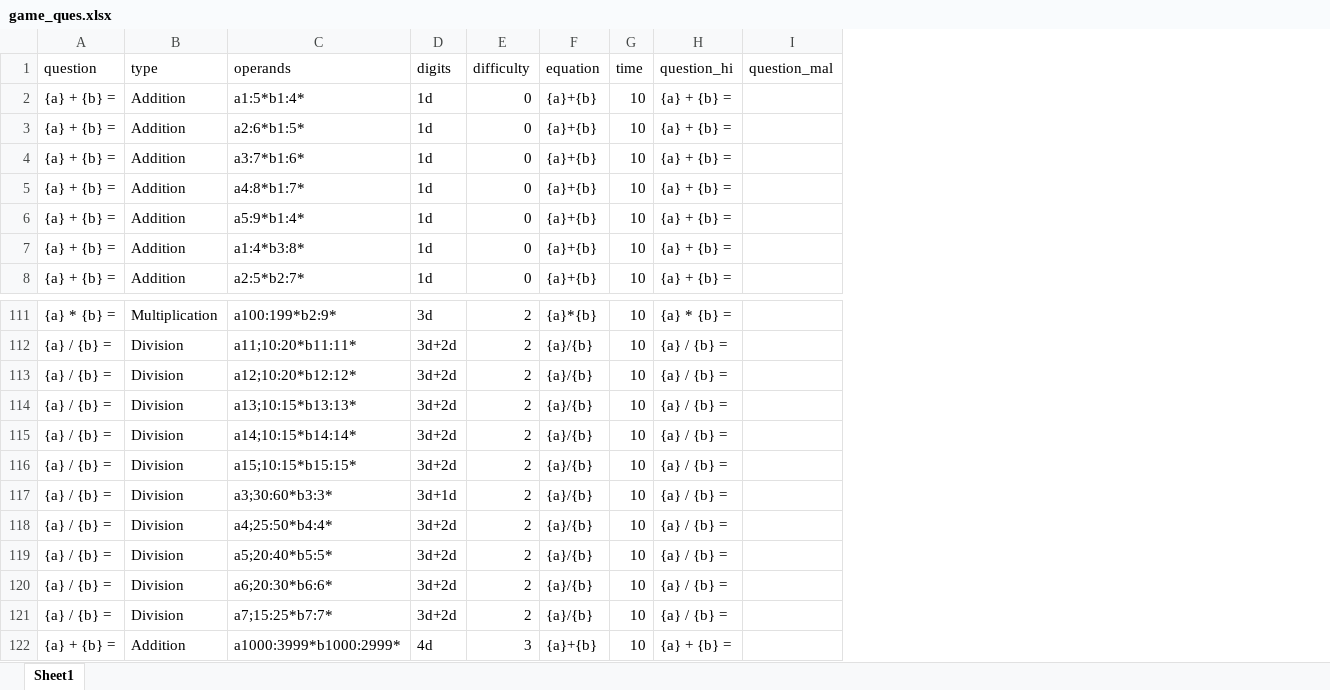
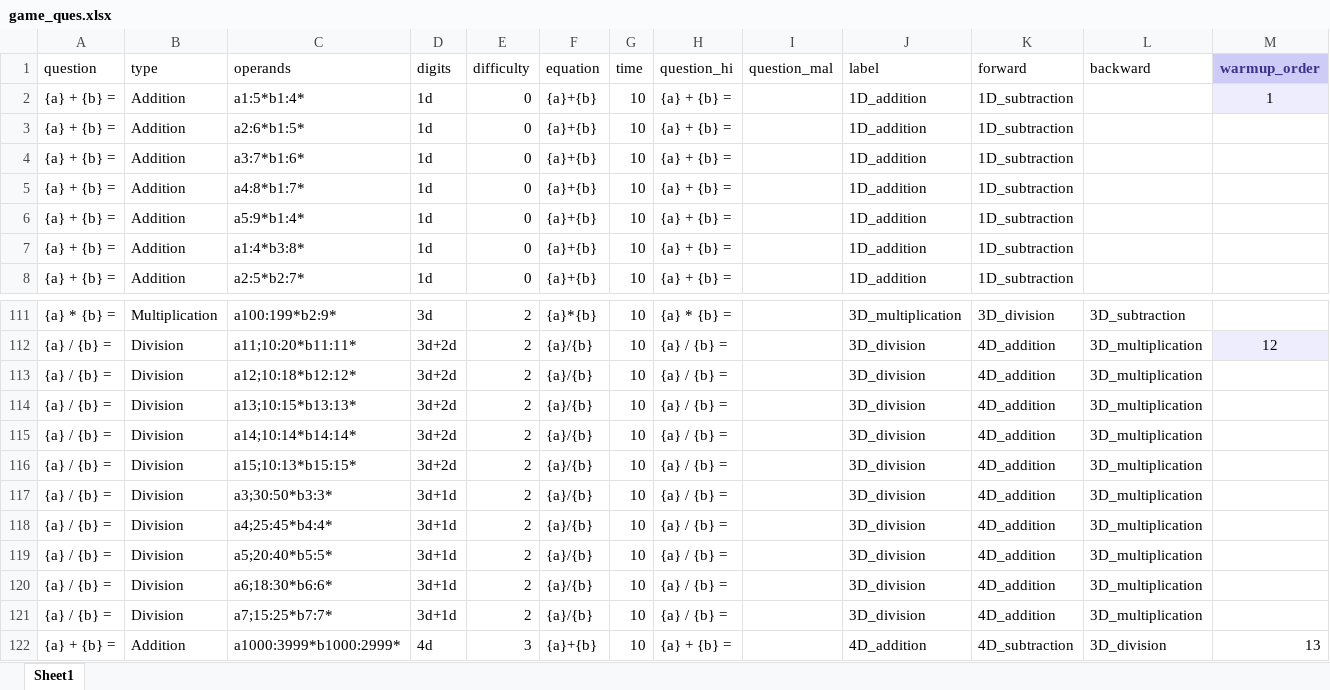
Before and after one commit to Devikavr24/Maths-Tutor-QT-V2, an Excel workbook: question/game_ques.xlsx, sheet Sheet1, drawn as a sheet; only a part is shown, gaps mark what is left out; values as stored, in another font and other column widths than the file's, no borders; the diff covers the shown part only; the diff names each change by its address in the sheet, - before the commit and + after, or states it on an @@ line.

Commit message:
updated excel and algo with warm up labels

```diff
--- a/question/game_ques.xlsx (sheet Sheet1)
+++ b/question/game_ques.xlsx (sheet Sheet1)
+column J (label), rows 2-8: all 1D_addition; rows 111-122: 3D_multiplication | 3D_division | 3D_division | 3D_division | 3D_division | 3D_division | 3D_division | 3D_division | 3D_division | 3D_division | 3D_division | 4D_addition
+column K (forward), rows 2-8: all 1D_subtraction; rows 111-122: 3D_division | 4D_addition | 4D_addition | 4D_addition | 4D_addition | 4D_addition | 4D_addition | 4D_addition | 4D_addition | 4D_addition | 4D_addition | 4D_subtraction
+column L (backward), rows 111-122: 3D_subtraction | 3D_multiplication | 3D_multiplication | 3D_multiplication | 3D_multiplication | 3D_multiplication | 3D_multiplication | 3D_multiplication | 3D_multiplication | 3D_multiplication | 3D_multiplication | 3D_division
+column M (warmup_order), row 2: 1; rows 112-122: 12 |  |  |  |  |  |  |  |  |  | 13
-C113 (operands): a12;10:20*b12:12*
+C113 (operands): a12;10:18*b12:12*
-C115 (operands): a14;10:15*b14:14*
+C115 (operands): a14;10:14*b14:14*
-C116 (operands): a15;10:15*b15:15*
+C116 (operands): a15;10:13*b15:15*
-C117 (operands): a3;30:60*b3:3*
+C117 (operands): a3;30:50*b3:3*
-C118 (operands): a4;25:50*b4:4*
+C118 (operands): a4;25:45*b4:4*
-D118:D121 (digits): 3d+2d
+D118:D121 (digits): 3d+1d
-C120 (operands): a6;20:30*b6:6*
+C120 (operands): a6;18:30*b6:6*
```
Also changed, not shown: 40 edited cells elsewhere in this sheet, 10 other files.
